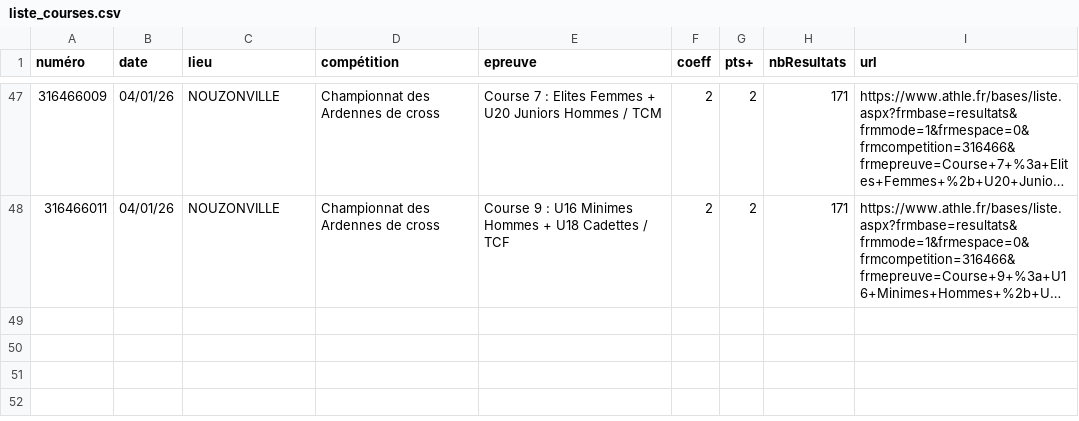
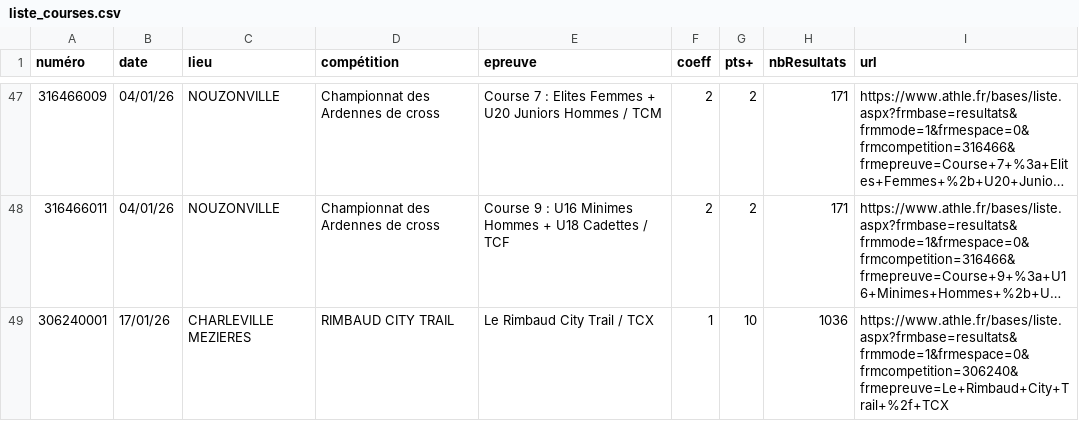
Before and after one commit to bdeblock/classementCoureurs08, a CSV file: liste_courses.csv, drawn as a sheet; only a part is shown, gaps mark what is left out; long unchanged cells end in …; the diff names each change by its address in the sheet, - before the commit and + after, or states it on an @@ line.

```diff
--- a/liste_courses.csv
+++ b/liste_courses.csv
+row 49: 306240001 | 17/01/26 | CHARLEVILLE MEZIERES | RIMBAUD CITY TRAIL | Le Rimbaud City Trail / TCX | 1 | 10 | 1036 | https://www.athle.fr/bases/liste.aspx?frmbase=resultats&frmmode=1&frmespace=0&frmcompetition=306240&frmepreuve=Le+Rimbaud+City+Trail+%2f+TCX
```
Also changed, not shown: bdd.csv, challenge_clst.csv.
